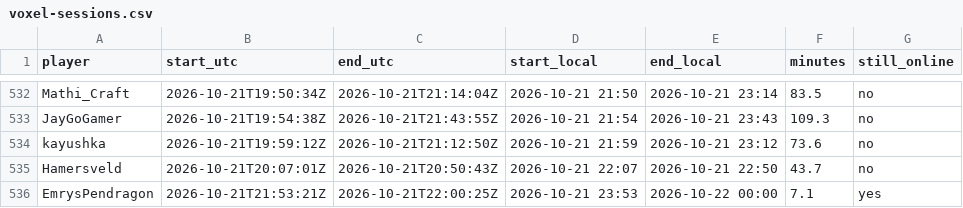
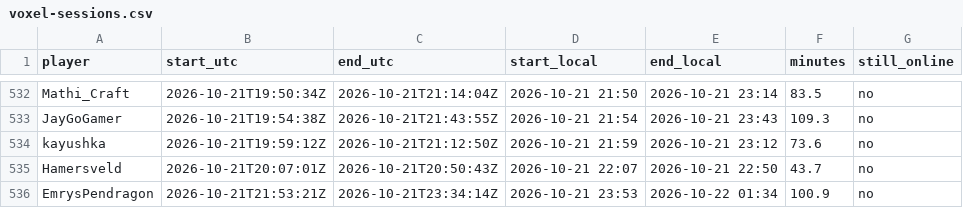
Before and after one commit to mathijsboogaert/Voxel, a CSV file: docs/data/voxel-sessions.csv, drawn as a sheet; only a part is shown, gaps mark what is left out.

```diff
--- a/docs/data/voxel-sessions.csv
+++ b/docs/data/voxel-sessions.csv
@@ -535,2 +535,2 @@ kayushka,2026-10-21T19:59:12Z,2026-10-21T21:12:50Z,2026-10-21 21:59,2026-10-21 2
 Hamersveld,2026-10-21T20:07:01Z,2026-10-21T20:50:43Z,2026-10-21 22:07,2026-10-21 22:50,43.7,no
-EmrysPendragon,2026-10-21T21:53:21Z,2026-10-21T22:00:25Z,2026-10-21 23:53,2026-10-22 00:00,7.1,yes
+EmrysPendragon,2026-10-21T21:53:21Z,2026-10-21T23:34:14Z,2026-10-21 23:53,2026-10-22 01:34,100.9,no
```
Also changed, not shown: docs/data/afk-history.csv, docs/data/voxel-hourly.csv, 2 other files.
